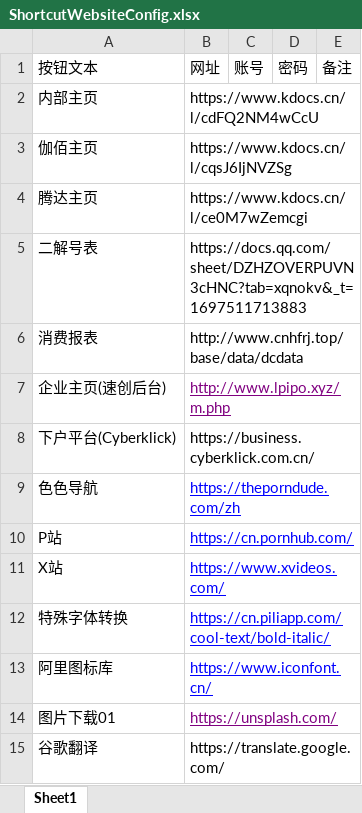
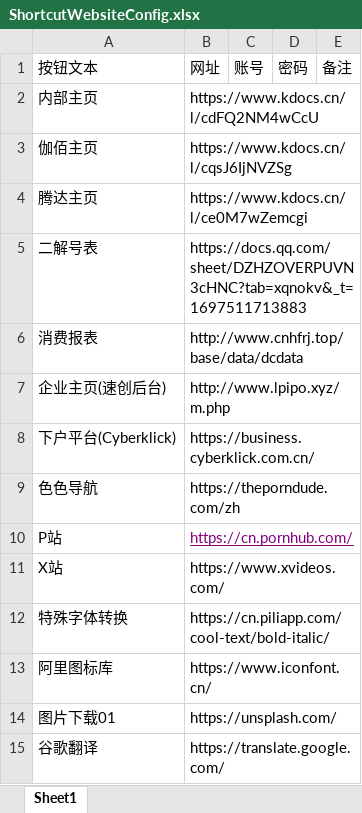
Before and after one commit to molihuan/pitcher_tool_python, an Excel workbook: assets/ShortcutWebsiteConfig.xlsx, sheet Sheet1, drawn as a sheet; values as stored, in another font and other column widths than the file's, no borders; the diff names each change by its address in the sheet, - before the commit and + after, or states it on an @@ line.

```diff
--- a/assets/ShortcutWebsiteConfig.xlsx (sheet Sheet1)
+++ b/assets/ShortcutWebsiteConfig.xlsx (sheet Sheet1)
@@ B7 underline: on → off, text colour: #800080 → black @@
@@ B9 underline: on → off, text colour: #0000FF → black @@
-B10 text colour: #0000FF
+B10 text colour: #800080
-B11:B14 underline: on
+B11:B14 underline: off
-B11:B13 text colour: #0000FF
+B11:B13 text colour: black
-B14 text colour: #800080
+B14 text colour: black
```
Also changed, not shown: 21 other files.
